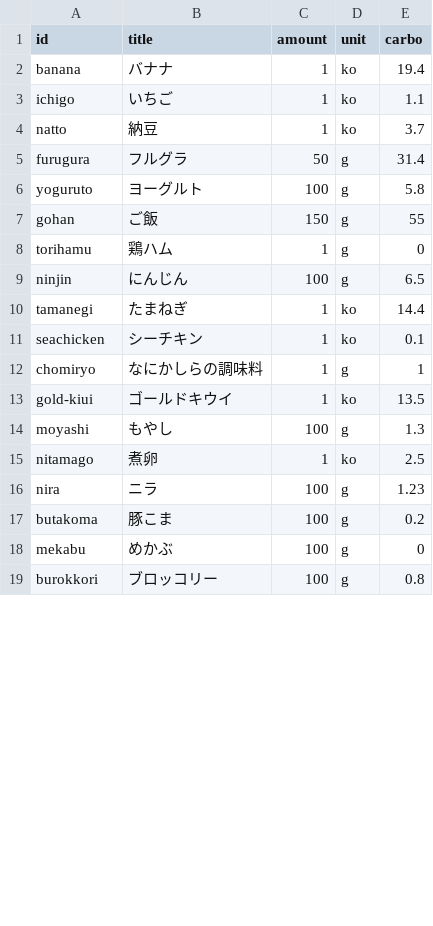
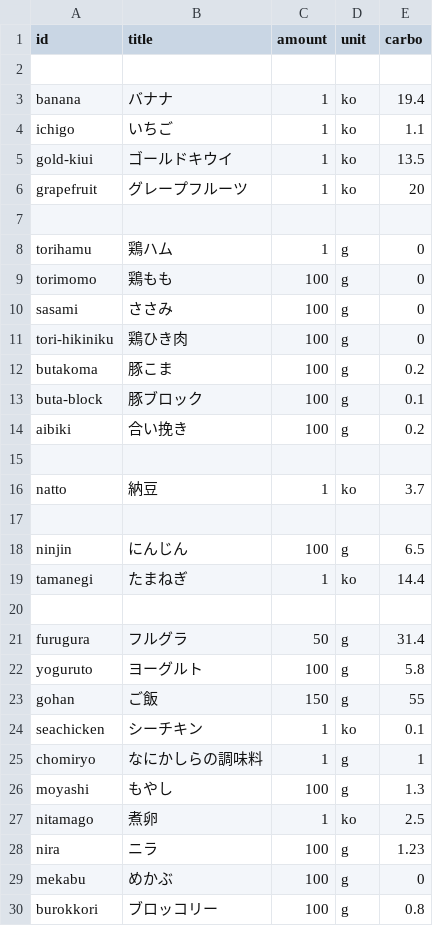
Before and after one commit to harukamm/food-diary, a CSV file: carbo.csv, drawn as a sheet; only a part is shown; the diff covers the shown part only.

```diff
--- a/carbo.csv
+++ b/carbo.csv
@@ -1,5 +1,21 @@
 id,title,amount,unit,carbo
+
 banana,バナナ,1,ko,19.4
 ichigo,いちご,1,ko,1.1
+gold-kiui,ゴールドキウイ,1,ko,13.5
+grapefruit,グレープフルーツ,1,ko,20
+
+torihamu,鶏ハム,1,g,0
+torimomo,鶏もも,100,g,0
+sasami,ささみ,100,g,0
+tori-hikiniku,鶏ひき肉,100,g,0
+butakoma,豚こま,100,g,0.2
+buta-block,豚ブロック,100,g,0.1
+aibiki,合い挽き,100,g,0.2
+
 natto,納豆,1,ko,3.7
+
+ninjin,にんじん,100,g,6.5
+tamanegi,たまねぎ,1,ko,14.4
+
 furugura,フルグラ,50,g,31.4
@@ -7,8 +23,4 @@ yoguruto,ヨーグルト,100,g,5.8
 gohan,ご飯,150,g,55
-torihamu,鶏ハム,1,g,0
-ninjin,にんじん,100,g,6.5
-tamanegi,たまねぎ,1,ko,14.4
 seachicken,シーチキン,1,ko,0.1
 chomiryo,なにかしらの調味料,1,g,1
-gold-kiui,ゴールドキウイ,1,ko,13.5
 moyashi,もやし,100,g,1.3
@@ -16,3 +28,2 @@ nitamago,煮卵,1,ko,2.5
 nira,ニラ,100,g,1.23
-butakoma,豚こま,100,g,0.2
 mekabu,めかぶ,100,g,0
```
Also changed, not shown: 35 added rows and 5 edited cells elsewhere in this file, 4 other files.
